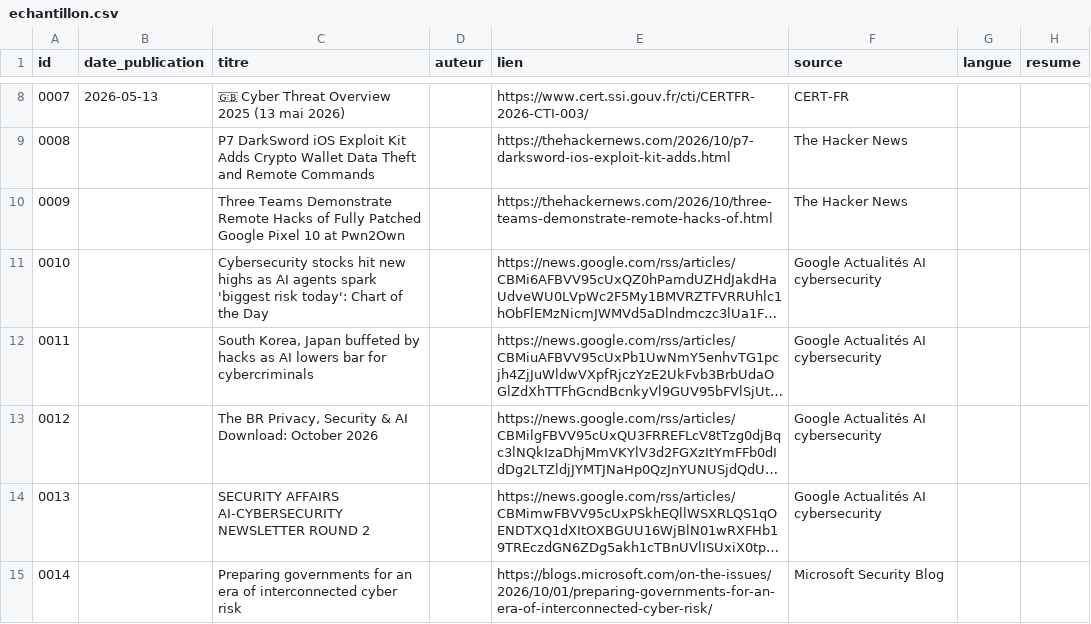
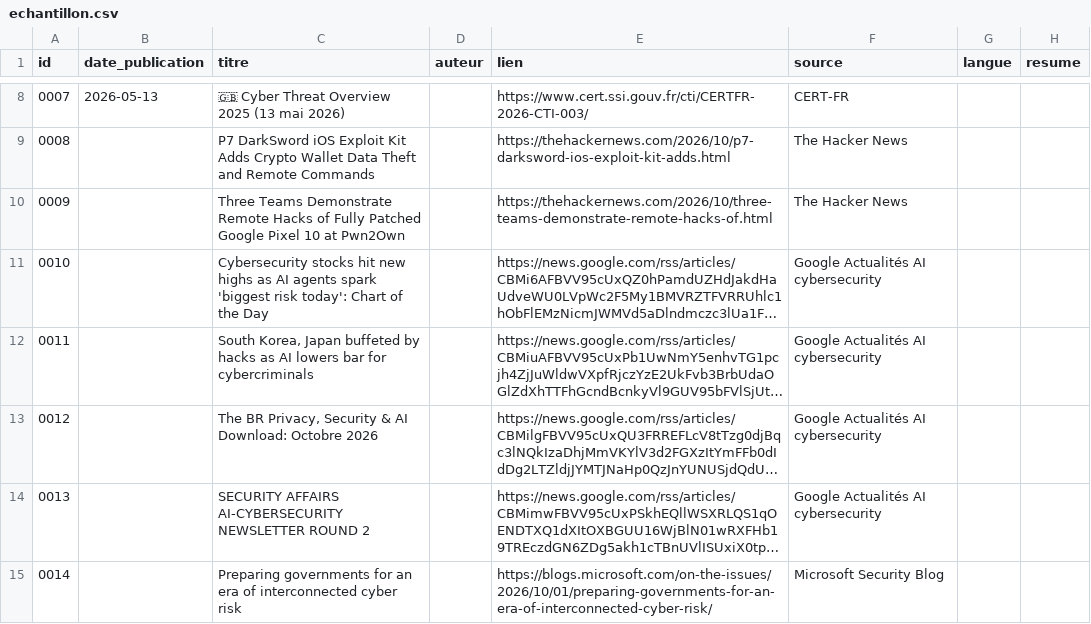
Before and after one commit to ElFuegoX/Veille_IA_Cybersecurite, a CSV file: data/echantillon.csv, drawn as a sheet; only a part is shown, gaps mark what is left out; long unchanged cells end in …; the diff names each change by its address in the sheet, - before the commit and + after, or states it on an @@ line.

Commit message:
feat: add AI cybersecurity monitoring dashboard, extraction scripts, and automated workflows

```diff
--- a/data/echantillon.csv
+++ b/data/echantillon.csv
-C13 (titre): …AI Download: October 2026
+C13 (titre): …AI Download: Octobre 2026
```
Also changed, not shown: data/reference_humaine.csv, 15 other files.
